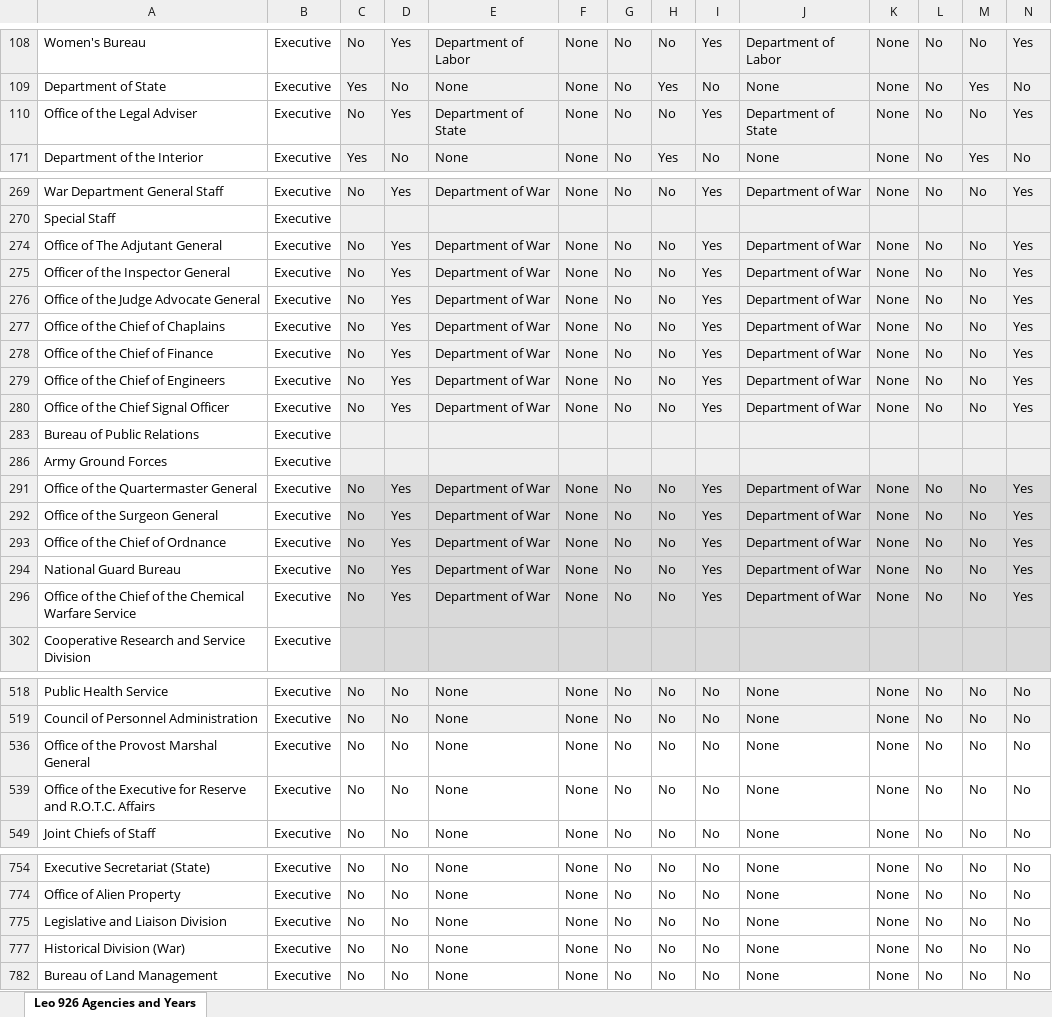
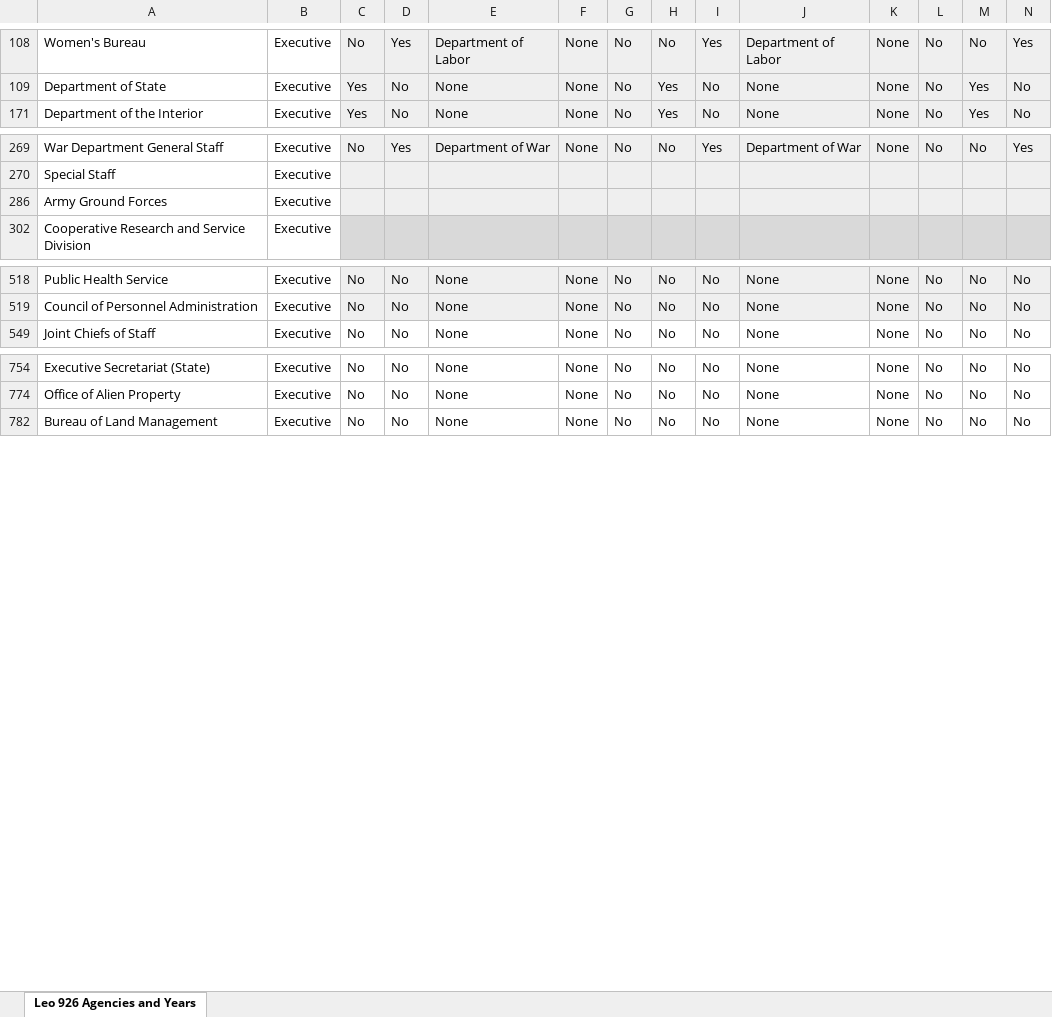
Before and after one commit to pbm5dc5ymw-code/GovThingyV2, an Excel workbook: data/Spreadsheet 1935-1950.xlsx, sheet Leo 926 Agencies and Years, drawn as a sheet; only a part is shown, gaps mark what is left out; values as stored, in another font and other column widths than the file's, no borders; removed rows and columns are numbered as before the commit, all else as after; rows hold the shown columns only; the diff covers the shown part only; the diff names each change by its address in the sheet, - before the commit and + after, or states it on an @@ line.

```diff
--- a/data/Spreadsheet 1935-1950.xlsx (sheet Leo 926 Agencies and Years)
+++ b/data/Spreadsheet 1935-1950.xlsx (sheet Leo 926 Agencies and Years)
-row 110: Office of the Legal Adviser | Executive | No | Yes | Department of State | None | No | No | Yes | Department of State | None | No | No | Yes
-row 274: Office of The Adjutant General | Executive | No | Yes | Department of War | None | No | No | Yes | Department of War | None | No | No | Yes
-row 275: Officer of the Inspector General | Executive | No | Yes | Department of War | None | No | No | Yes | Department of War | None | No | No | Yes
-row 276: Office of the Judge Advocate General | Executive | No | Yes | Department of War | None | No | No | Yes | Department of War | None | No | No | Yes
-row 277: Office of the Chief of Chaplains | Executive | No | Yes | Department of War | None | No | No | Yes | Department of War | None | No | No | Yes
-row 278: Office of the Chief of Finance | Executive | No | Yes | Department of War | None | No | No | Yes | Department of War | None | No | No | Yes
-row 279: Office of the Chief of Engineers | Executive | No | Yes | Department of War | None | No | No | Yes | Department of War | None | No | No | Yes
-row 280: Office of the Chief Signal Officer | Executive | No | Yes | Department of War | None | No | No | Yes | Department of War | None | No | No | Yes
-row 283: Bureau of Public Relations | Executive
-row 291: Office of the Quartermaster General | Executive | No | Yes | Department of War | None | No | No | Yes | Department of War | None | No | No | Yes
-row 292: Office of the Surgeon General | Executive | No | Yes | Department of War | None | No | No | Yes | Department of War | None | No | No | Yes
-row 293: Office of the Chief of Ordnance | Executive | No | Yes | Department of War | None | No | No | Yes | Department of War | None | No | No | Yes
-row 294: National Guard Bureau | Executive | No | Yes | Department of War | None | No | No | Yes | Department of War | None | No | No | Yes
-row 296: Office of the Chief of the Chemical Warfare Service | Executive | No | Yes | Department of War | None | No | No | Yes | Department of War | None | No | No | Yes
-row 536: Office of the Provost Marshal General | Executive | No | No | None | None | No | No | No | None | None | No | No | No
-row 539: Office of the Executive for Reserve and R.O.T.C. Affairs | Executive | No | No | None | None | No | No | No | None | None | No | No | No
-row 775: Legislative and Liaison Division | Executive | No | No | None | None | No | No | No | None | None | No | No | No
-row 777: Historical Division (War) | Executive | No | No | None | None | No | No | No | None | None | No | No | No
```
Also changed, not shown: 1 added row, 2 removed rows and 70 edited cells elsewhere in this sheet, 4 other files.
